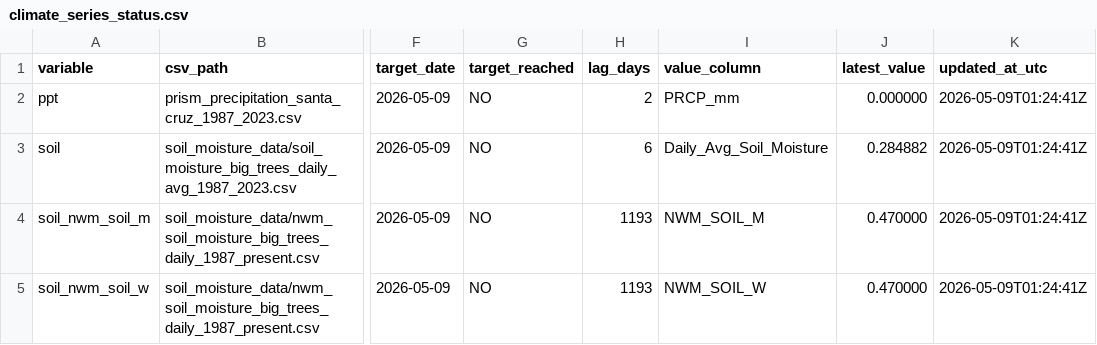
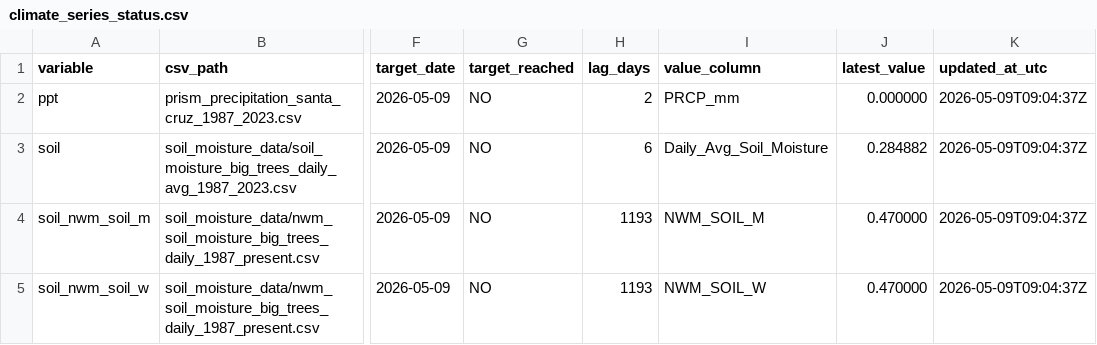
Before and after one commit to AntonioAPDL/antonio-aguirre.github.io, a CSV file: climate_series_status.csv, drawn as a sheet; only a part is shown, gaps mark what is left out; the diff names each change by its address in the sheet, - before the commit and + after, or states it on an @@ line.

```diff
--- a/climate_series_status.csv
+++ b/climate_series_status.csv
-K2:K5 (updated_at_utc): 2026-05-09T01:24:41Z
+K2:K5 (updated_at_utc): 2026-05-09T09:04:37Z
```
